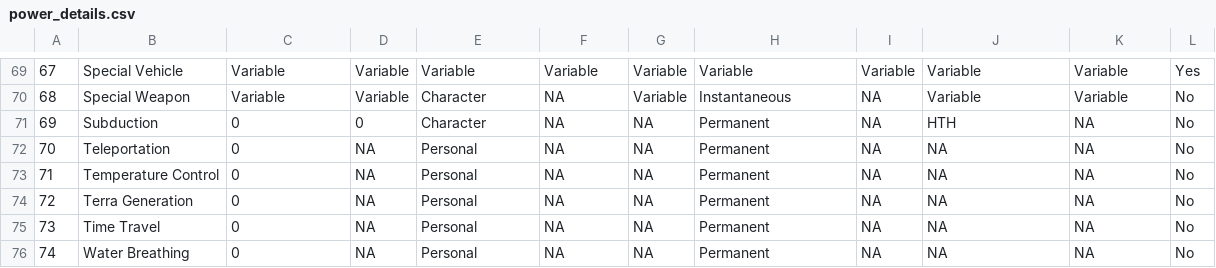
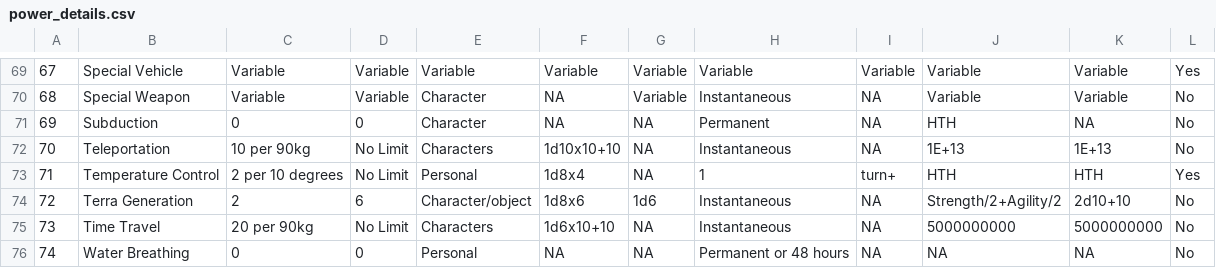
Before and after one commit to bluetyson/Super-Squadron, a CSV file: data/power_details.csv, drawn as a sheet; only a part is shown, gaps mark what is left out; the diff covers the shown part only.

Commit message:
details table first pass

```diff
--- a/data/power_details.csv
+++ b/data/power_details.csv
@@ -71,6 +71,6 @@
 69,Subduction,0,0,Character,NA,NA,Permanent,NA,HTH,NA,No
-70,Teleportation,0,NA,Personal,NA,NA,Permanent,NA,NA,NA,No
-71,Temperature Control,0,NA,Personal,NA,NA,Permanent,NA,NA,NA,No
-72,Terra Generation,0,NA,Personal,NA,NA,Permanent,NA,NA,NA,No
-73,Time Travel,0,NA,Personal,NA,NA,Permanent,NA,NA,NA,No
-74,Water Breathing,0,NA,Personal,NA,NA,Permanent,NA,NA,NA,No
+70,Teleportation,10 per 90kg,No Limit,Characters,1d10x10+10,NA,Instantaneous,NA,1E+13,1E+13,No
+71,Temperature Control,2 per 10 degrees,No Limit,Personal,1d8x4,NA,1,turn+,HTH,HTH,Yes
+72,Terra Generation,2,6,Character/object,1d8x6,1d6,Instantaneous,NA,Strength/2+Agility/2,2d10+10,No
+73,Time Travel,20 per 90kg,No Limit,Characters,1d6x10+10,NA,Instantaneous,NA,5000000000,5000000000,No
+74,Water Breathing,0,0,Personal,NA,NA,Permanent or 48 hours,NA,NA,NA,No
```
Also changed, not shown: 14 edited cells elsewhere in this file.
